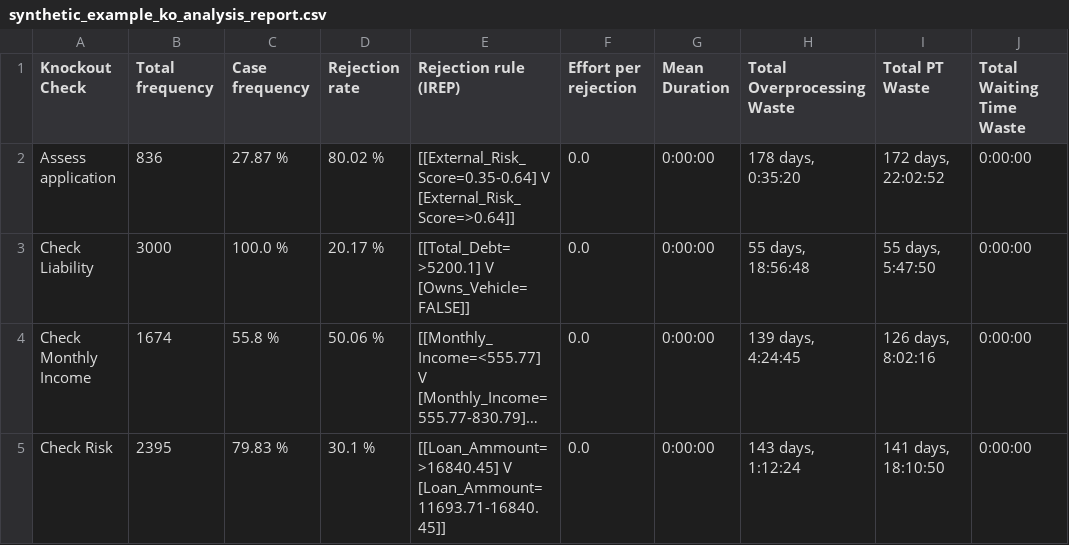
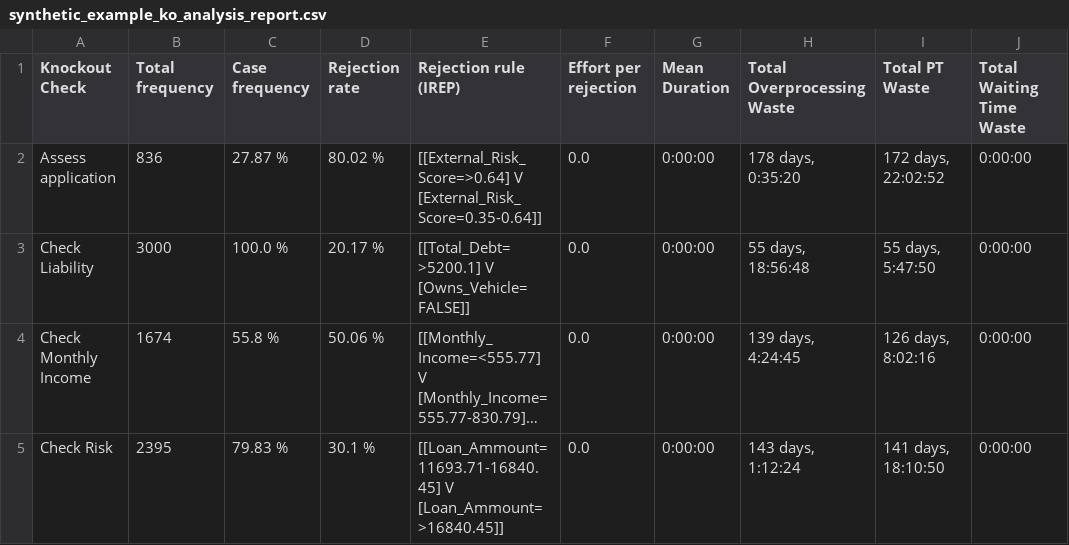
Before and after one commit to AutomatedProcessImprovement/knockouts-optimization, a CSV file: data/outputs/synthetic_example_ko_analysis_report.csv, drawn as a sheet; only a part is shown; long unchanged cells end in …; ↵ is a line break in a cell; the diff names each change by its address in the sheet, - before the commit and + after, or states it on an @@ line.

```diff
--- a/data/outputs/synthetic_example_ko_analysis_report.csv
+++ b/data/outputs/synthetic_example_ko_analysis_report.csv
-E2 (Rejection rule (IREP)): [[External_Risk_Score=0.35-0.64] V ↵ [External_Risk_Score=>0.64]]
+E2 (Rejection rule (IREP)): [[External_Risk_Score=>0.64] V ↵ [External_Risk_Score=0.35-0.64]]
-E5 (Rejection rule (IREP)): [[Loan_Ammount=>16840.45] V ↵ [Loan_Ammount=11693.71-16840.45]]
+E5 (Rejection rule (IREP)): [[Loan_Ammount=11693.71-16840.45] V ↵ [Loan_Ammount=>16840.45]]
```
Also changed, not shown: data/outputs/envpermit_ko_analysis_report.csv, 11 other files.
